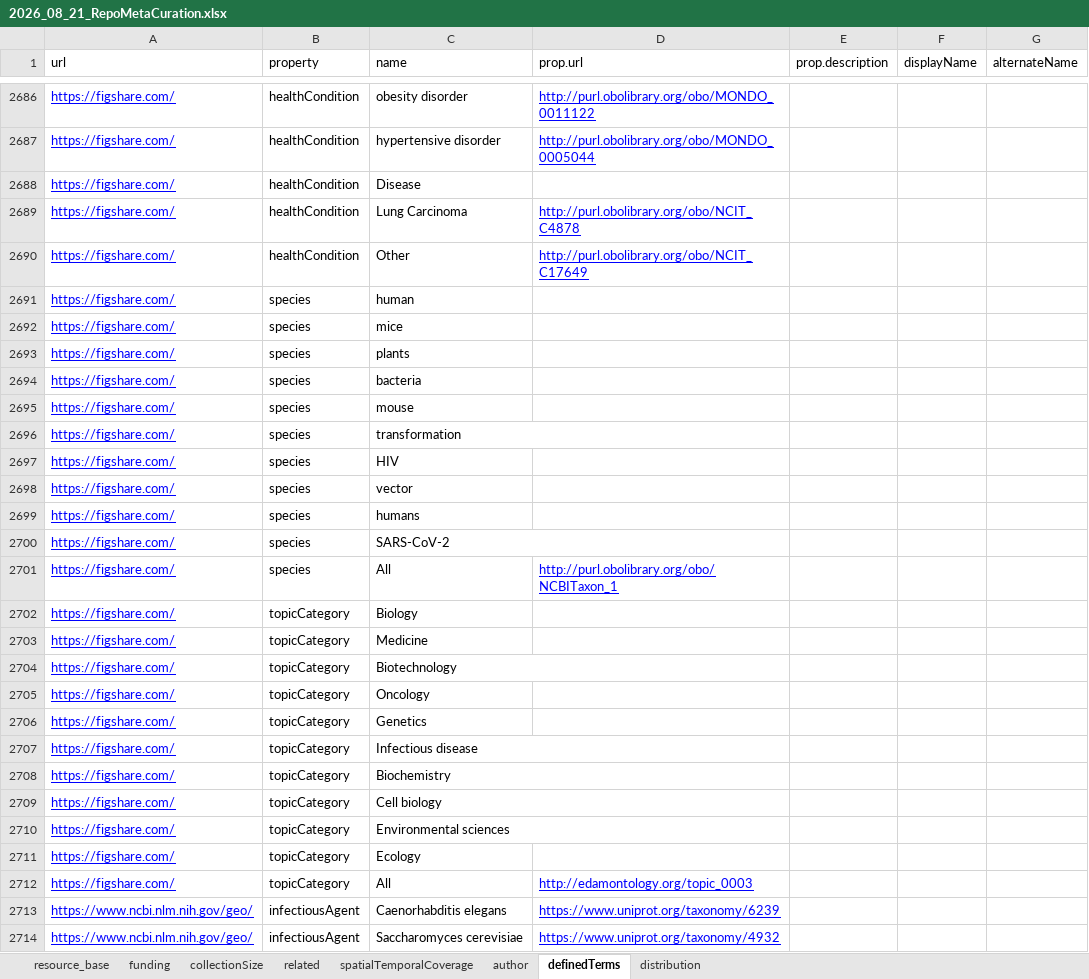
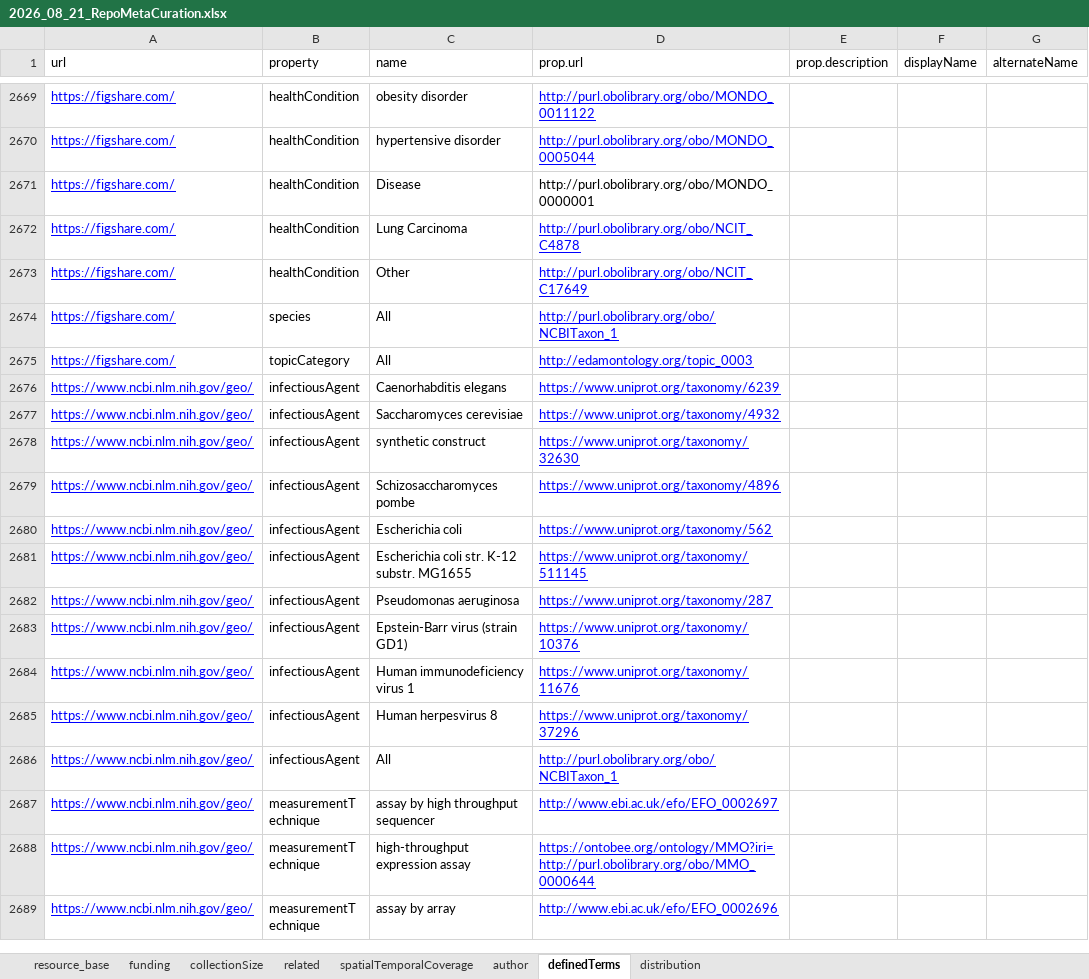
Before and after one commit to gtsueng/nde_meta_batch_converter, an Excel workbook: data/2026_08_21_RepoMetaCuration.xlsx, sheet definedTerms, drawn as a sheet; only a part is shown, gaps mark what is left out; the shorter side is filled out with more unchanged rows; values as stored, in another font and other column widths than the file's, no borders; removed rows and columns are numbered as before the commit, all else as after; the diff covers the shown part only; the diff names each change by its address in the sheet, - before the commit and + after, or states it on an @@ line.

Commit message:
fix minor data issues in file

```diff
--- a/data/2026_08_21_RepoMetaCuration.xlsx (sheet definedTerms)
+++ b/data/2026_08_21_RepoMetaCuration.xlsx (sheet definedTerms)
-D2671 (prop.url): (empty)
+D2671 (prop.url): http://purl.obolibrary.org/obo/MONDO_0000001
-row 2691: https://figshare.com/ | species | human
-row 2692: https://figshare.com/ | species | mice
-row 2693: https://figshare.com/ | species | plants
-row 2694: https://figshare.com/ | species | bacteria
-row 2695: https://figshare.com/ | species | mouse
-row 2696: https://figshare.com/ | species | transformation
-row 2697: https://figshare.com/ | species | HIV
-row 2698: https://figshare.com/ | species | vector
-row 2699: https://figshare.com/ | species | humans
-row 2700: https://figshare.com/ | species | SARS-CoV-2
-row 2702: https://figshare.com/ | topicCategory | Biology
-row 2703: https://figshare.com/ | topicCategory | Medicine
-row 2704: https://figshare.com/ | topicCategory | Biotechnology
-row 2705: https://figshare.com/ | topicCategory | Oncology
-row 2706: https://figshare.com/ | topicCategory | Genetics
-row 2707: https://figshare.com/ | topicCategory | Infectious disease
-row 2708: https://figshare.com/ | topicCategory | Biochemistry
-row 2709: https://figshare.com/ | topicCategory | Cell biology
-row 2710: https://figshare.com/ | topicCategory | Environmental sciences
-row 2711: https://figshare.com/ | topicCategory | Ecology
```
Also changed, not shown: 2 added rows and 29 removed rows elsewhere in this sheet, sheet resource_base.
